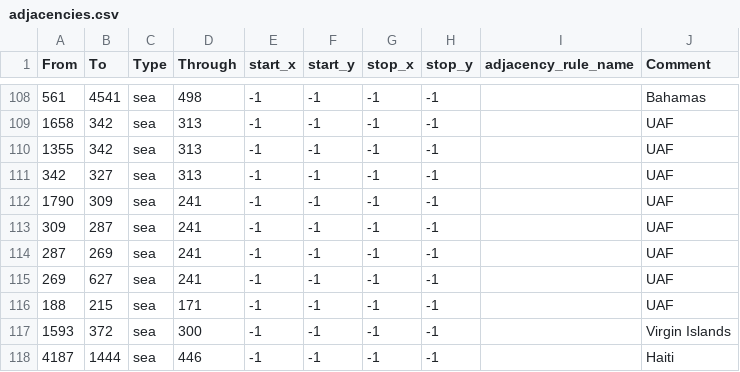
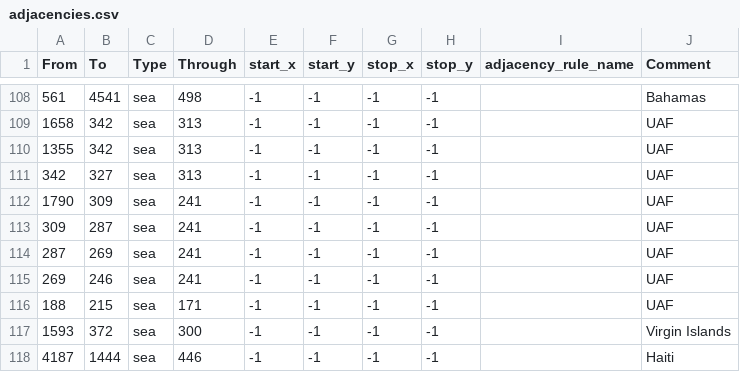
Before and after one commit to battleskorpion/nadivided-dev, a CSV file: map/adjacencies.csv, drawn as a sheet; only a part is shown, gaps mark what is left out.

```diff
--- a/map/adjacencies.csv
+++ b/map/adjacencies.csv
@@ -114,3 +114,3 @@ From;To;Type;Through;start_x;start_y;stop_x;stop_y;adjacency_rule_name;Comment
 287;269;sea;241;-1;-1;-1;-1;;UAF
-269;627;sea;241;-1;-1;-1;-1;;UAF
+269;246;sea;241;-1;-1;-1;-1;;UAF
 188;215;sea;171;-1;-1;-1;-1;;UAF
```
Also changed, not shown: 34 other files.
